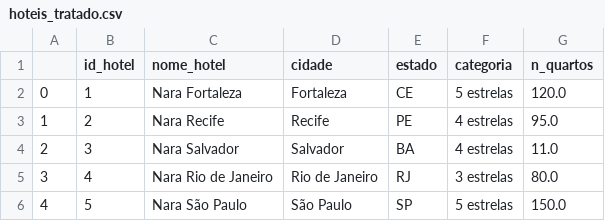
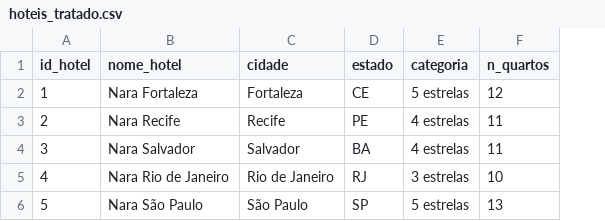
Before and after one commit to isampaio92/analise_nara_hoteis, a CSV file: csv/tratado/hoteis_tratado.csv, drawn as a sheet; removed rows and columns are numbered as before the commit, all else as after; the diff names each change by its address in the sheet, - before the commit and + after, or states it on an @@ line.

```diff
--- a/csv/tratado/hoteis_tratado.csv
+++ b/csv/tratado/hoteis_tratado.csv
-column A, rows 2-6: 0 | 1 | 2 | 3 | 4
-F2 (n_quartos): 120.0
+F2 (n_quartos): 12
-F3 (n_quartos): 95.0
+F3 (n_quartos): 11
-F4 (n_quartos): 11.0
+F4 (n_quartos): 11
-F5 (n_quartos): 80.0
+F5 (n_quartos): 10
-F6 (n_quartos): 150.0
+F6 (n_quartos): 13
```
Also changed, not shown: 6 other files.
